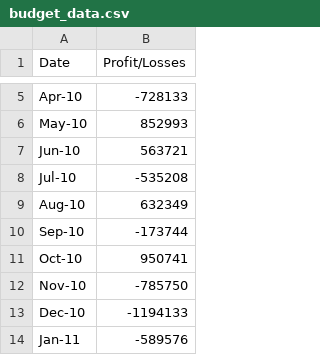
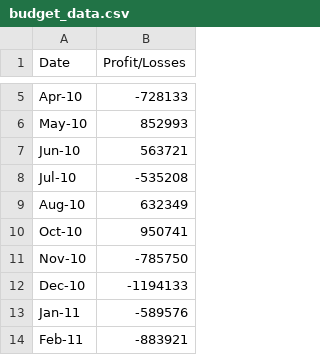
Before and after one commit to DaryaNaymon/Python_challange, a CSV file: PyBank/Resources/budget_data.csv, drawn as a sheet; only a part is shown, gaps mark what is left out; the shorter side is filled out with more unchanged rows.

```diff
--- a/PyBank/Resources/budget_data.csv
+++ b/PyBank/Resources/budget_data.csv
@@ -9,3 +9,2 @@ Jul-10,-535208
 Aug-10,632349
-Sep-10,-173744
 Oct-10,950741
```
Also changed, not shown: 2 other files.
